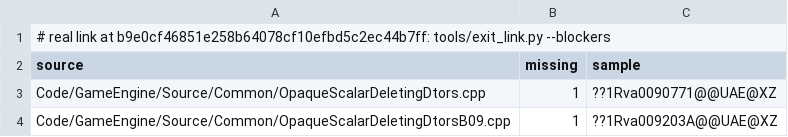
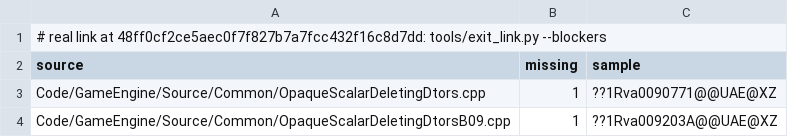
Before and after one commit to Open-BFME/Open-BFME-2, a TSV file: reverse/exit_link_blockers.tsv, drawn as a sheet.

```diff
--- a/reverse/exit_link_blockers.tsv
+++ b/reverse/exit_link_blockers.tsv
@@ -1,2 +1,2 @@
-# real link at b9e0cf46851e258b64078cf10efbd5c2ec44b7ff: tools/exit_link.py --blockers
+# real link at 48ff0cf2ce5aec0f7f827b7a7fcc432f16c8d7dd: tools/exit_link.py --blockers
 source	missing	sample
```
Also changed, not shown: 1 other file.
